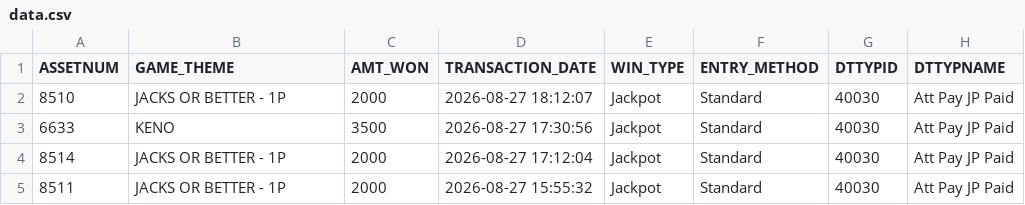
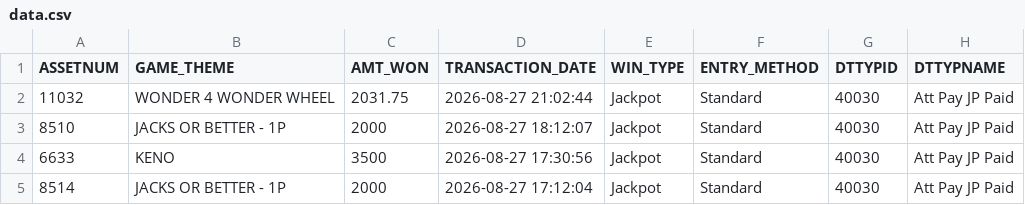
Before and after one commit to Winnercircle1/jackpot-board, a CSV file: data.csv, drawn as a sheet; only a part is shown; the shorter side is filled out with more unchanged rows; the diff names each change by its address in the sheet, - before the commit and + after, or states it on an @@ line.

Commit message:
Update jackpot data 2026-08-28T02:51:56.355Z

```diff
--- a/data.csv
+++ b/data.csv
+row 2: 11032 | WONDER 4 WONDER WHEEL | 2031.75 | 2026-08-27 21:02:44 | Jackpot | Standard | 40030 | Att Pay JP Paid
```
